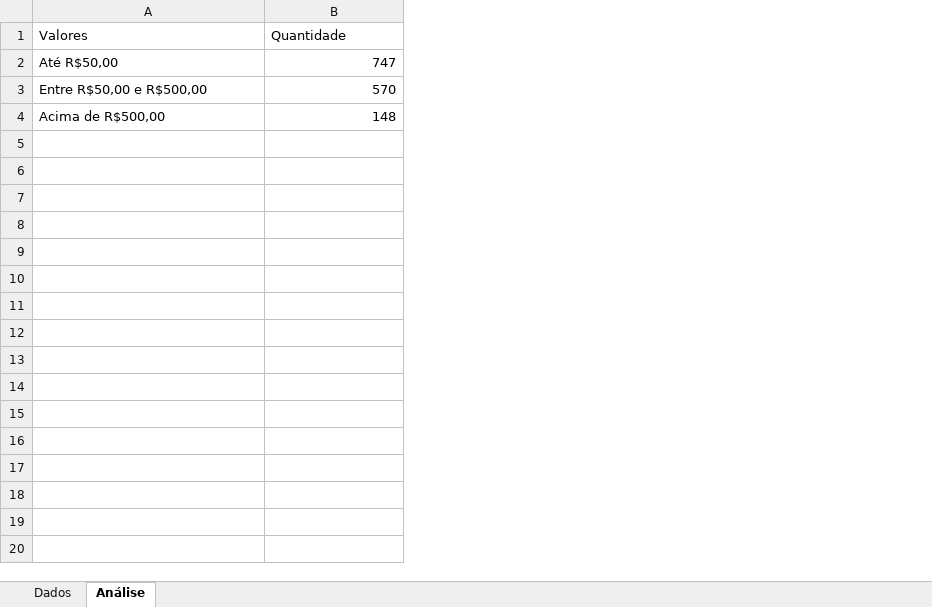
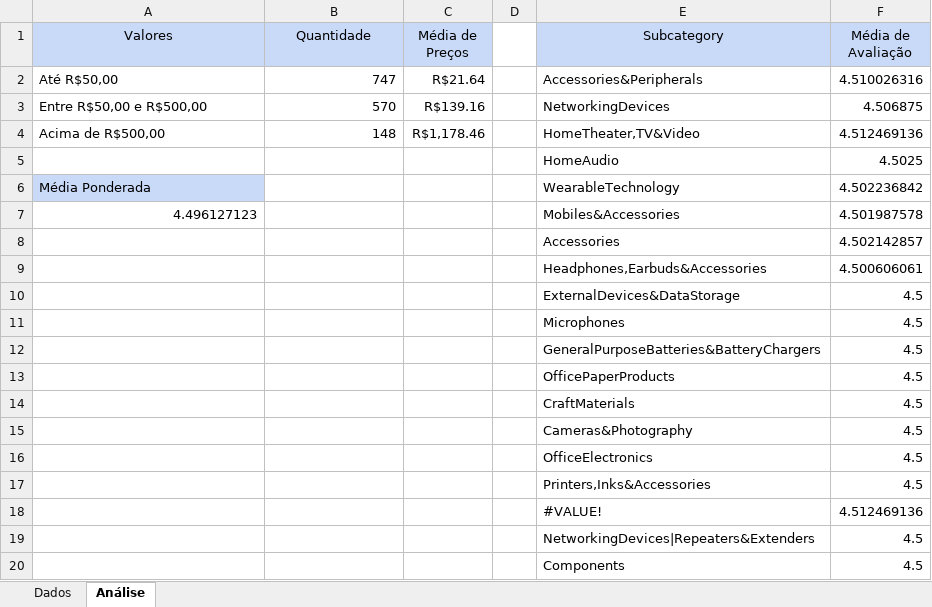
Before and after one commit to coelhovinicius/AnaliseComIA_Alura, an Excel workbook: Dados_imersao.xlsx, sheet Análise, drawn as a sheet; only a part is shown; values as stored, in another font and other column widths than the file's, no borders; charts and pictures not drawn; the diff covers the shown part only; the diff names each change by its address in the sheet, - before the commit and + after, or states it on an @@ line.

```diff
--- a/Dados_imersao.xlsx (sheet Análise)
+++ b/Dados_imersao.xlsx (sheet Análise)
+column C (Média de Preços), rows 2-4: R$21.64 | R$139.16 | R$1,178.46
+column D, empty
+column E (Subcategory), rows 2-4: Accessories&Peripherals | NetworkingDevices | HomeTheater,TV&Video
+column F (Média de Avaliação), rows 2-4: 4.510026316 | 4.506875 | 4.512469136
@@ A1:B1 fill: none → #C9DAF8, alignment: left → center @@
+row 5:  |  |  |  | HomeAudio | 4.5025
+row 6: Média Ponderada |  |  |  | WearableTechnology | 4.502236842
+row 7: 4.496127123 |  |  |  | Mobiles&Accessories | 4.501987578
+row 8:  |  |  |  | Accessories | 4.502142857
+row 9:  |  |  |  | Headphones,Earbuds&Accessories | 4.500606061
+row 10:  |  |  |  | ExternalDevices&DataStorage | 4.5
+row 11:  |  |  |  | Microphones | 4.5
+row 12:  |  |  |  | GeneralPurposeBatteries&BatteryChargers | 4.5
+row 13:  |  |  |  | OfficePaperProducts | 4.5
+row 14:  |  |  |  | CraftMaterials | 4.5
+row 15:  |  |  |  | Cameras&Photography | 4.5
+row 16:  |  |  |  | OfficeElectronics | 4.5
+row 17:  |  |  |  | Printers,Inks&Accessories | 4.5
+row 18:  |  |  |  | #VALUE! | 4.512469136
+row 19:  |  |  |  | NetworkingDevices|Repeaters&Extenders | 4.5
+row 20:  |  |  |  | Components | 4.5
```
Also changed, not shown: 10 added rows elsewhere in this sheet, sheet Dados, formulas that keep their value, charts or pictures, Top 1000 IMDb Movies.xlsx, 7 other files.
